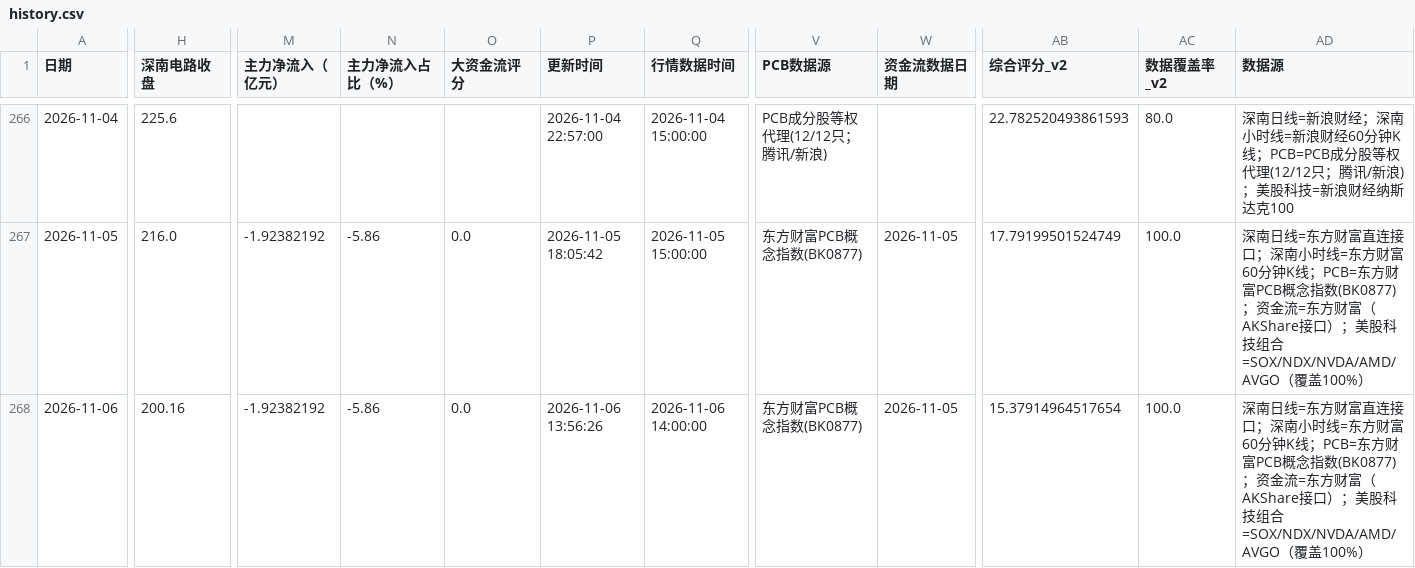
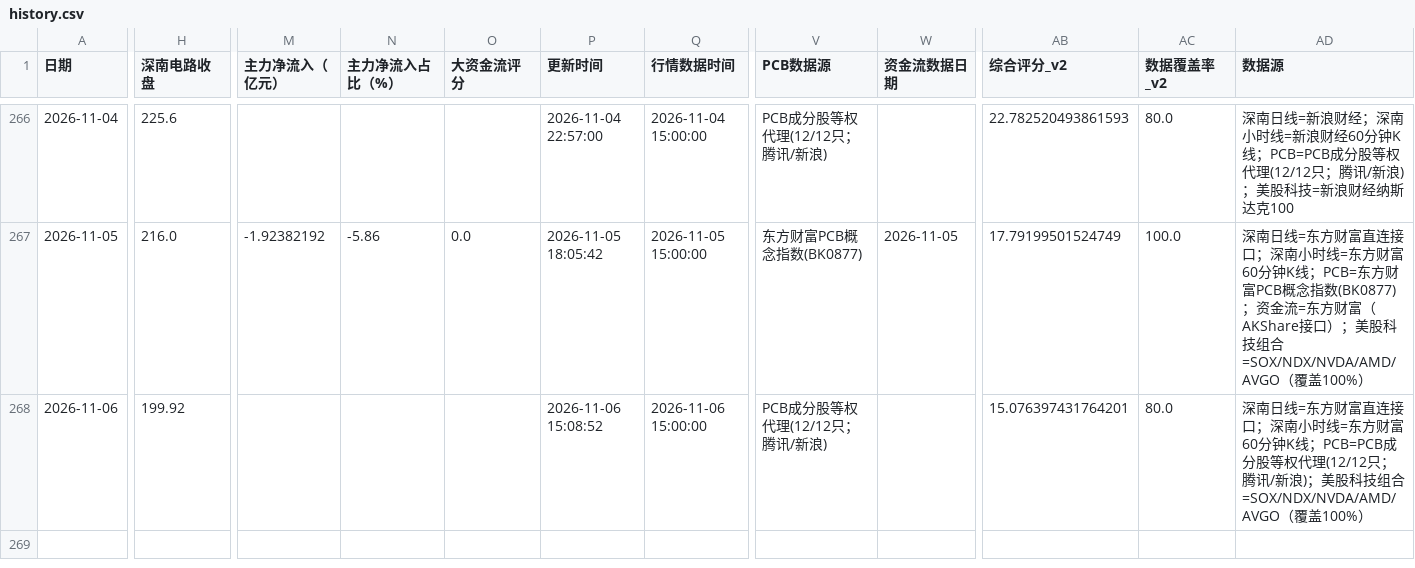
Before and after one commit to yuxzhang1987-maker/shennan-score-dashboard, a CSV file: data/history.csv, drawn as a sheet; only a part is shown, gaps mark what is left out; the diff covers the shown part only; the diff names each change by its address in the sheet, - before the commit and + after, or states it on an @@ line.

```diff
--- a/data/history.csv
+++ b/data/history.csv
-H268 (深南电路收盘): 200.16
+H268 (深南电路收盘): 199.92
-M268 (主力净流入（亿元）): -1.92382192
+M268 (主力净流入（亿元）): (empty)
-N268 (主力净流入占比（%）): -5.86
+N268 (主力净流入占比（%）): (empty)
-O268 (大资金流评分): 0.0
+O268 (大资金流评分): (empty)
-P268 (更新时间): 2026-11-06 13:56:26
+P268 (更新时间): 2026-11-06 15:08:52
-Q268 (行情数据时间): 2026-11-06 14:00:00
+Q268 (行情数据时间): 2026-11-06 15:00:00
-V268 (PCB数据源): 东方财富PCB概念指数(BK0877)
+V268 (PCB数据源): PCB成分股等权代理(12/12只；腾讯/新浪)
-W268 (资金流数据日期): 2026-11-05
+W268 (资金流数据日期): (empty)
-AB268 (综合评分_v2): 15.37914964517654
+AB268 (综合评分_v2): 15.076397431764201
-AC268 (数据覆盖率_v2): 100.0
+AC268 (数据覆盖率_v2): 80.0
-AD268 (数据源): …钟K线；PCB=东方财富PCB概念指数(BK0877)；资金流=东方财富（AKShare接口）；美股科…
+AD268 (数据源): …钟K线；PCB=PCB成分股等权代理(12/12只；腾讯/新浪)；美股科…
```
Also changed, not shown: 4 edited cells elsewhere in this file, data/hourly_history.csv, data/quant_factor_history.csv, 3 other files.
